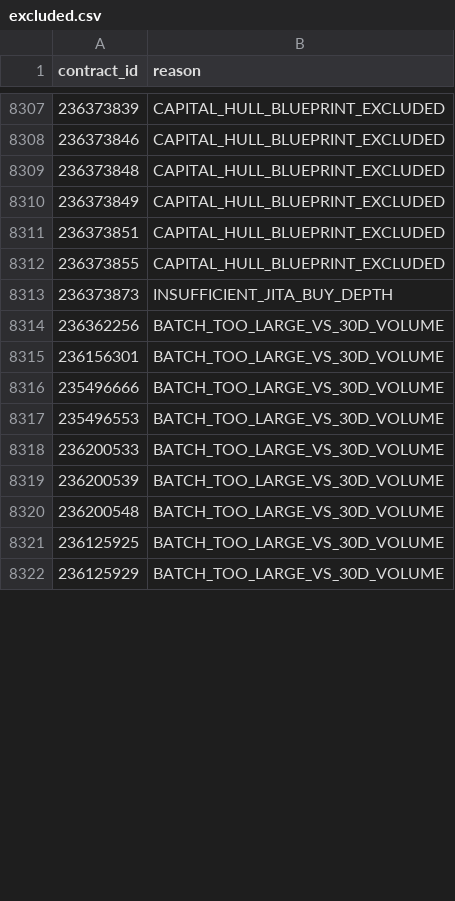
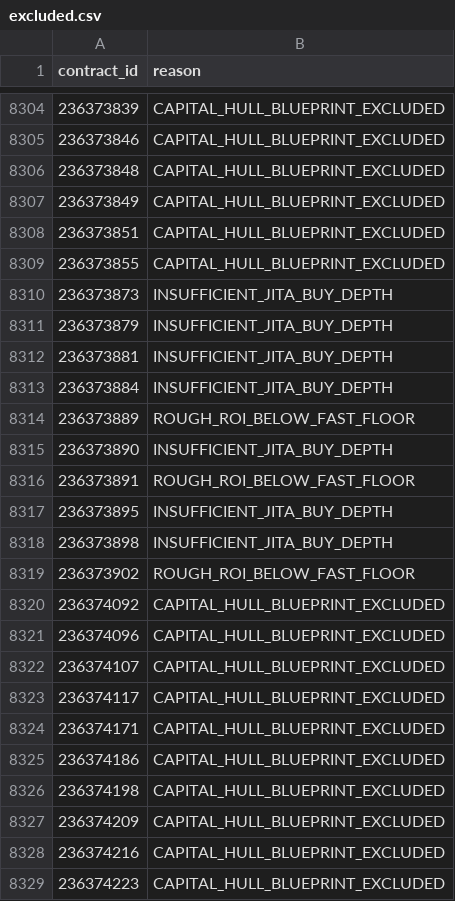
Before and after one commit to samson8964/chatgpt-eve, a CSV file: results/latest/excluded.csv, drawn as a sheet; only a part is shown, gaps mark what is left out; the shorter side is filled out with more unchanged rows; the diff covers the shown part only; the diff names each change by its address in the sheet, - before the commit and + after, or states it on an @@ line.

```diff
--- a/results/latest/excluded.csv
+++ b/results/latest/excluded.csv
+row 8311: 236373879 | INSUFFICIENT_JITA_BUY_DEPTH
+row 8312: 236373881 | INSUFFICIENT_JITA_BUY_DEPTH
+row 8313: 236373884 | INSUFFICIENT_JITA_BUY_DEPTH
+row 8314: 236373889 | ROUGH_ROI_BELOW_FAST_FLOOR
+row 8315: 236373890 | INSUFFICIENT_JITA_BUY_DEPTH
+row 8316: 236373891 | ROUGH_ROI_BELOW_FAST_FLOOR
+row 8317: 236373895 | INSUFFICIENT_JITA_BUY_DEPTH
+row 8318: 236373898 | INSUFFICIENT_JITA_BUY_DEPTH
+row 8319: 236373902 | ROUGH_ROI_BELOW_FAST_FLOOR
+row 8320: 236374092 | CAPITAL_HULL_BLUEPRINT_EXCLUDED
+row 8321: 236374096 | CAPITAL_HULL_BLUEPRINT_EXCLUDED
+row 8322: 236374107 | CAPITAL_HULL_BLUEPRINT_EXCLUDED
+row 8323: 236374117 | CAPITAL_HULL_BLUEPRINT_EXCLUDED
+row 8324: 236374171 | CAPITAL_HULL_BLUEPRINT_EXCLUDED
+row 8325: 236374186 | CAPITAL_HULL_BLUEPRINT_EXCLUDED
+row 8326: 236374198 | CAPITAL_HULL_BLUEPRINT_EXCLUDED
+row 8327: 236374209 | CAPITAL_HULL_BLUEPRINT_EXCLUDED
+row 8328: 236374216 | CAPITAL_HULL_BLUEPRINT_EXCLUDED
+row 8329: 236374223 | CAPITAL_HULL_BLUEPRINT_EXCLUDED
```
Also changed, not shown: 40 added rows, 28 removed rows, 1 moved row and 5 edited cells elsewhere in this file, results/latest/all_executable_scored.csv, results/latest/bpc_v2_safe_candidates.csv, 22 other files.
